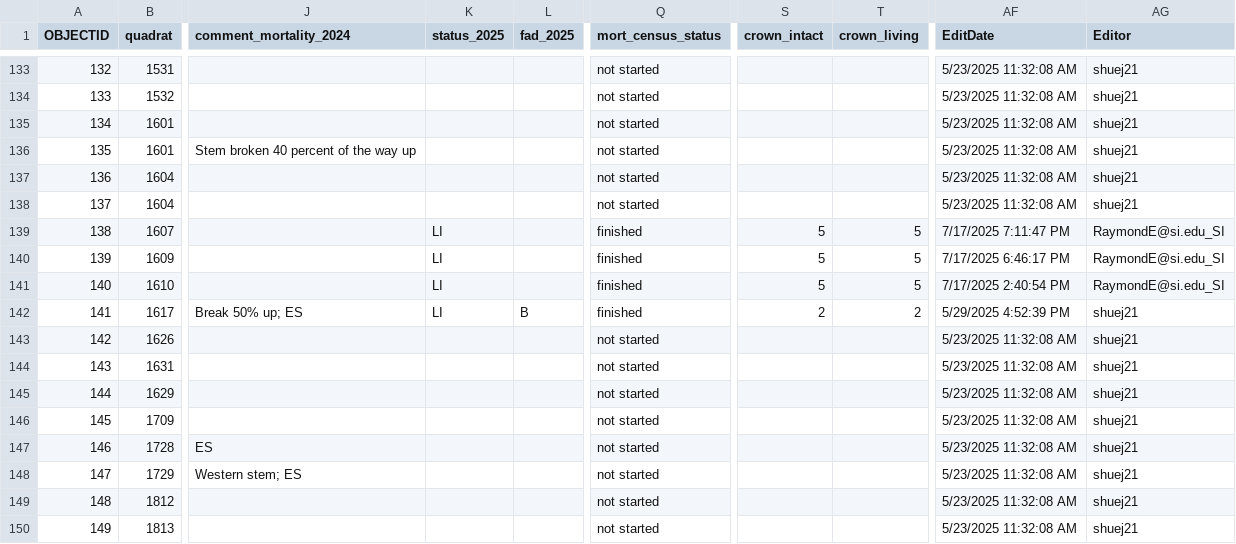
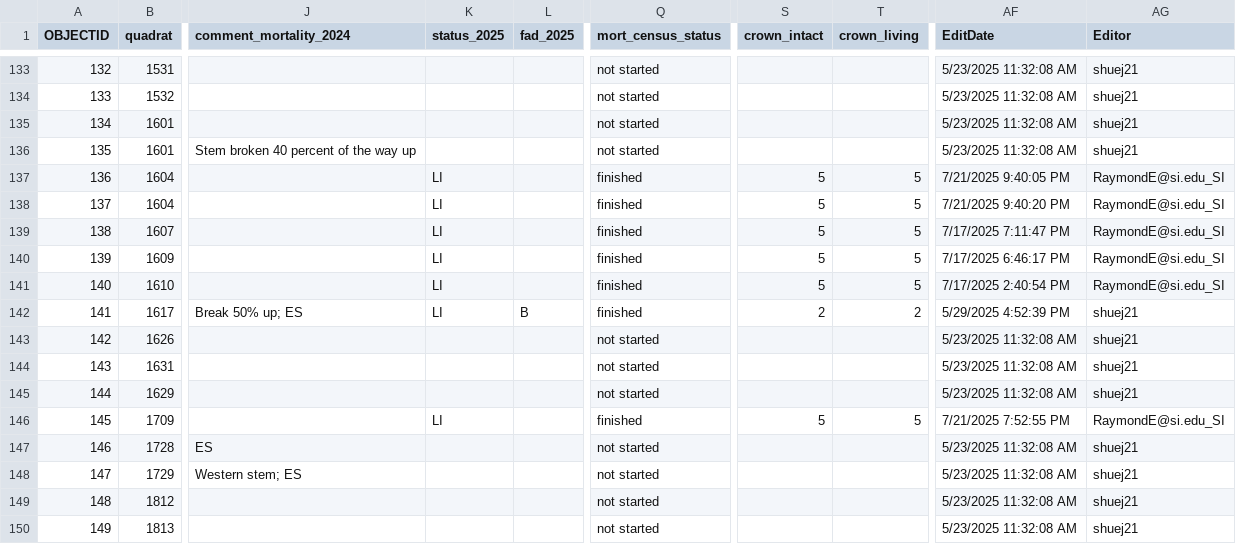
Before and after one commit to SCBI-ForestGEO/SCBImortality, a CSV file: raw_data/Field_Maps/SCBI_stems_mortality_2025_1.csv, drawn as a sheet; only a part is shown, gaps mark what is left out; the diff names each change by its address in the sheet, - before the commit and + after, or states it on an @@ line.

```diff
--- a/raw_data/Field_Maps/SCBI_stems_mortality_2025_1.csv
+++ b/raw_data/Field_Maps/SCBI_stems_mortality_2025_1.csv
-K137:K138 (status_2025): (empty)
+K137:K138 (status_2025): LI
-Q137:Q138 (mort_census_status): not started
+Q137:Q138 (mort_census_status): finished
-S137:S138 (crown_intact): (empty)
+S137:S138 (crown_intact): 5
-T137:T138 (crown_living): (empty)
+T137:T138 (crown_living): 5
-AF137 (EditDate): 5/23/2025 11:32:08 AM
+AF137 (EditDate): 7/21/2025 9:40:05 PM
-AG137:AG138 (Editor): shuej21
+AG137:AG138 (Editor): RaymondE@si.edu_SI
-AF138 (EditDate): 5/23/2025 11:32:08 AM
+AF138 (EditDate): 7/21/2025 9:40:20 PM
-K146 (status_2025): (empty)
+K146 (status_2025): LI
-Q146 (mort_census_status): not started
+Q146 (mort_census_status): finished
-S146 (crown_intact): (empty)
+S146 (crown_intact): 5
-T146 (crown_living): (empty)
+T146 (crown_living): 5
-AF146 (EditDate): 5/23/2025 11:32:08 AM
+AF146 (EditDate): 7/21/2025 7:52:55 PM
-AG146 (Editor): shuej21
+AG146 (Editor): RaymondE@si.edu_SI
```
Also changed, not shown: 1 other file.
